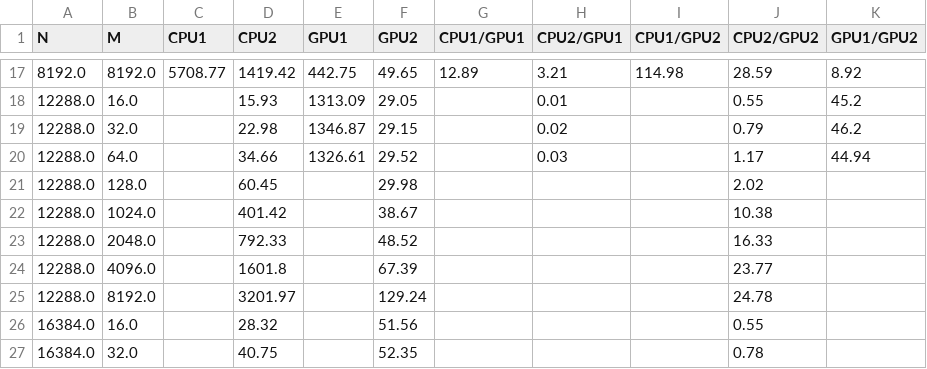
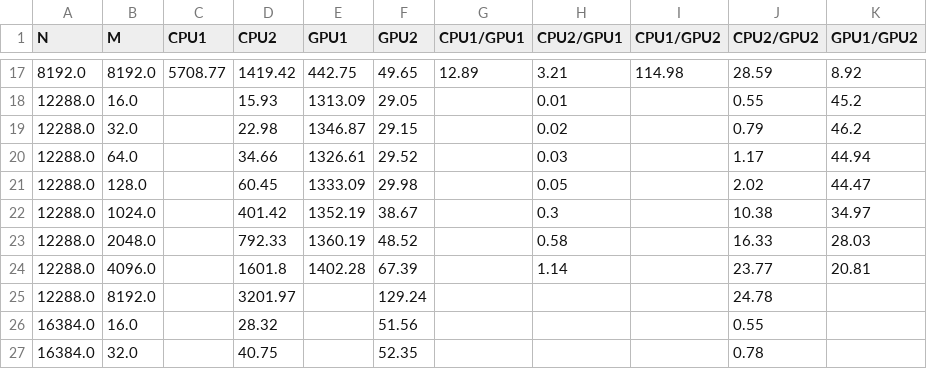
Before and after one commit to RajathRD/gpu-hierarchical-clustering, a CSV file: experiments_cuda1_results.csv, drawn as a sheet; only a part is shown, gaps mark what is left out.

```diff
--- a/experiments_cuda1_results.csv
+++ b/experiments_cuda1_results.csv
@@ -20,6 +20,6 @@ N,M,CPU1,CPU2,GPU1,GPU2,CPU1/GPU1,CPU2/GPU1,CPU1/GPU2,CPU2/GPU2,GPU1/GPU2
 12288.0,64.0,,34.66,1326.61,29.52,,0.03,,1.17,44.94
-12288.0,128.0,,60.45,,29.98,,,,2.02,
-12288.0,1024.0,,401.42,,38.67,,,,10.38,
-12288.0,2048.0,,792.33,,48.52,,,,16.33,
-12288.0,4096.0,,1601.8,,67.39,,,,23.77,
+12288.0,128.0,,60.45,1333.09,29.98,,0.05,,2.02,44.47
+12288.0,1024.0,,401.42,1352.19,38.67,,0.3,,10.38,34.97
+12288.0,2048.0,,792.33,1360.19,48.52,,0.58,,16.33,28.03
+12288.0,4096.0,,1601.8,1402.28,67.39,,1.14,,23.77,20.81
 12288.0,8192.0,,3201.97,,129.24,,,,24.78,
```
Also changed, not shown: experiments_cuda3_results.csv, experiments_cuda5_results.csv.
